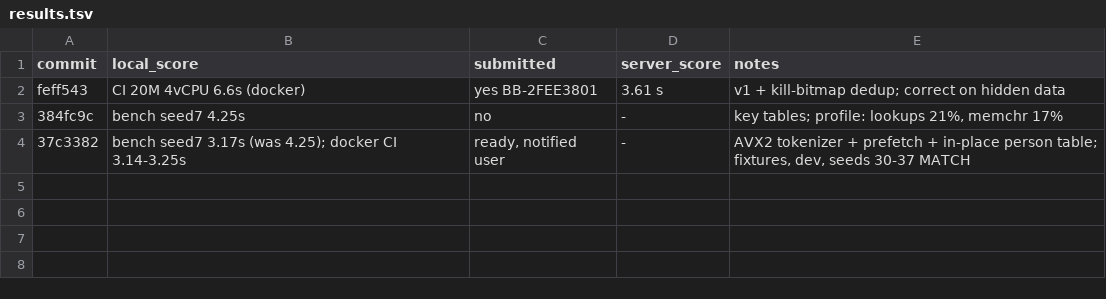
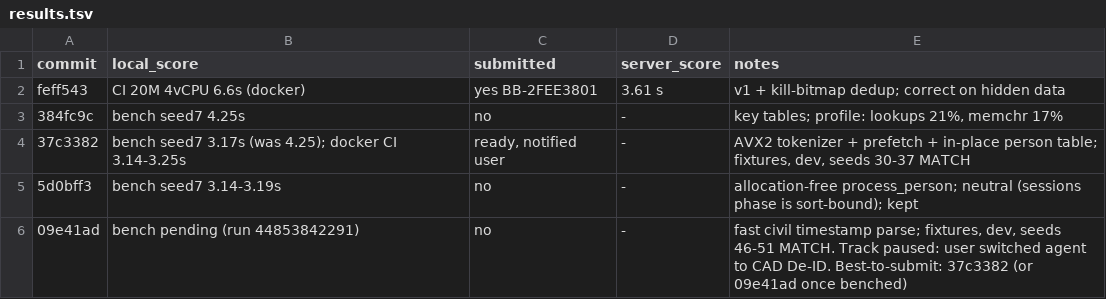
Before and after one commit to viktor-lorentz/shopping-sessions, a TSV file: results.tsv, drawn as a sheet.

```diff
--- a/results.tsv
+++ b/results.tsv
@@ -4 +4,3 @@ feff543	CI 20M 4vCPU 6.6s (docker)	yes BB-2FEE3801	3.61 s	v1 + kill-bitmap dedup
 37c3382	bench seed7 3.17s (was 4.25); docker CI 3.14-3.25s	ready, notified user	-	AVX2 tokenizer + prefetch + in-place person table; fixtures, dev, seeds 30-37 MATCH
+5d0bff3	bench seed7 3.14-3.19s	no	-	allocation-free process_person; neutral (sessions phase is sort-bound); kept
+09e41ad	bench pending (run 44853842291)	no	-	fast civil timestamp parse; fixtures, dev, seeds 46-51 MATCH. Track paused: user switched agent to CAD De-ID. Best-to-submit: 37c3382 (or 09e41ad once benched)
```
